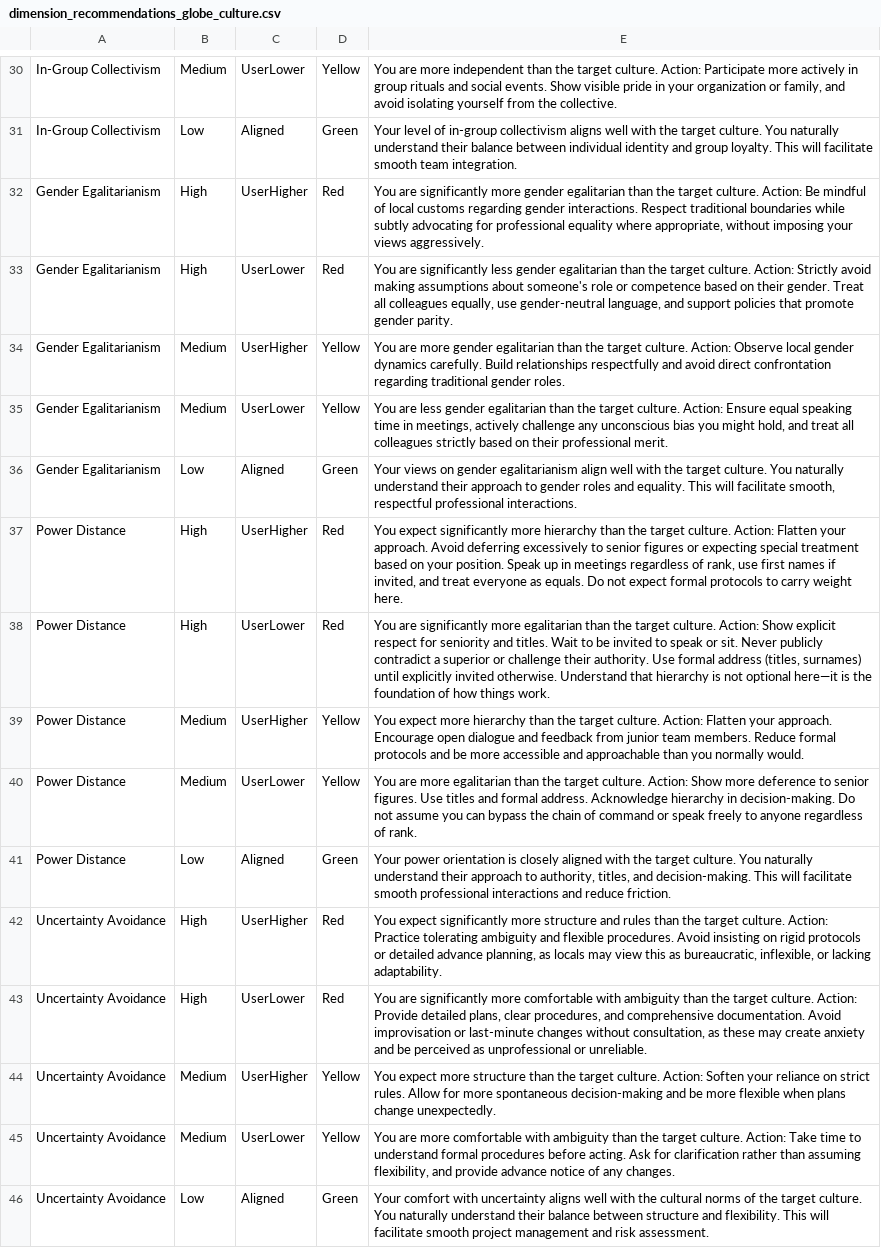
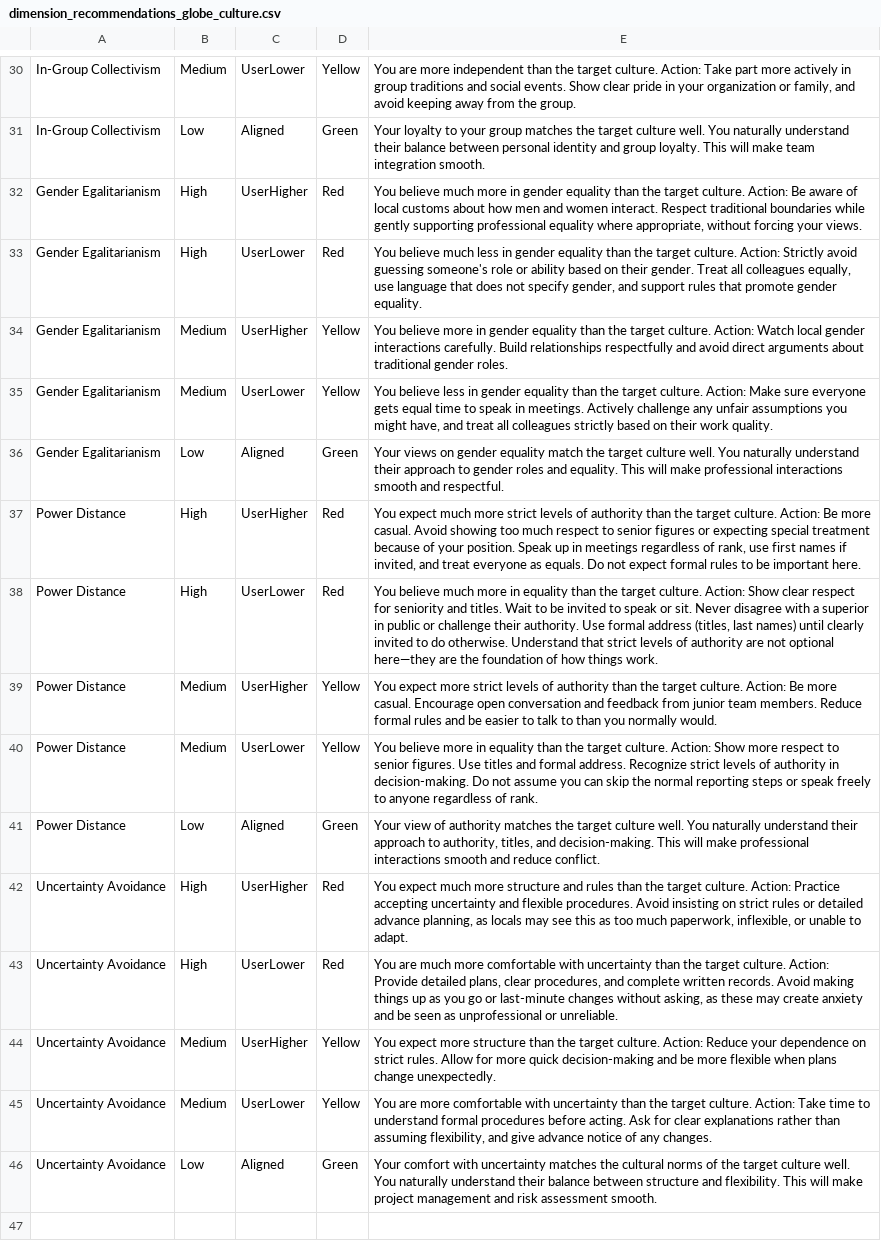
Before and after one commit to lena7199/cq-compass, a CSV file: data/dimension_recommendations_globe_culture.csv, drawn as a sheet; only a part is shown, gaps mark what is left out; the diff covers the shown part only; the diff names each change by its address in the sheet, - before the commit and + after, or states it on an @@ line.

Commit message:
Update dimension_recommendations_globe_culture.csv

```diff
--- a/data/dimension_recommendations_globe_culture.csv
+++ b/data/dimension_recommendations_globe_culture.csv
-E30: …culture. Action: Participate more actively in group rituals and social events. Show visible pride in your organization or family, and avoid isolating yourself from the collective.
+E30: …culture. Action: Take part more actively in group traditions and social events. Show clear pride in your organization or family, and avoid keeping away from the group.
-E31: Your level of in-group collectivism aligns well with the target culture. You naturally understand their balance between individual identity and group loyalty. This will facilitate smooth team integration.
+E31: Your loyalty to your group matches the target culture well. You naturally understand their balance between personal identity and group loyalty. This will make team integration smooth.
-E32: You are significantly more gender egalitarian than the target culture. Action: Be mindful of local customs regarding gender interactions. Respect traditional boundaries while subtly advocating for professional equality where appropriate, without imposing your views aggressively.
+E32: You believe much more in gender equality than the target culture. Action: Be aware of local customs about how men and women interact. Respect traditional boundaries while gently supporting professional equality where appropriate, without forcing your views.
-E33: You are significantly less gender egalitarian than the target culture. Action: Strictly avoid making assumptions about someone's role or competence based on their gender. Treat all colleagues equally, use gender-neutral language, and support policies that promote gender parity.
+E33: You believe much less in gender equality than the target culture. Action: Strictly avoid guessing someone's role or ability based on their gender. Treat all colleagues equally, use language that does not specify gender, and support rules that promote gender equality.
-E34: You are more gender egalitarian than the target culture. Action: Observe local gender dynamics carefully. Build relationships respectfully and avoid direct confrontation regarding traditional gender…
+E34: You believe more in gender equality than the target culture. Action: Watch local gender interactions carefully. Build relationships respectfully and avoid direct arguments about traditional gender…
-E35: You are less gender egalitarian than the target culture. Action: Ensure equal speaking time in meetings, actively challenge any unconscious bias you might hold, and treat all colleagues strictly based on their professional merit.
+E35: You believe less in gender equality than the target culture. Action: Make sure everyone gets equal time to speak in meetings. Actively challenge any unfair assumptions you might have, and treat all colleagues strictly based on their work quality.
-E36: …on gender egalitarianism align well with the target culture. You naturally understand their approach to gender roles and equality. This will facilitate smooth, respectful professional interactions.
+E36: …on gender equality match the target culture well. You naturally understand their approach to gender roles and equality. This will make professional interactions smooth and respectful.
-E37: You expect significantly more hierarchy than the target culture. Action: Flatten your approach. Avoid deferring excessively to senior figures or expecting special treatment based on your position. Speak up in meetings regardless of rank, use first names if invited, and treat everyone as equals. Do not expect formal protocols to carry weight here.
+E37: You expect much more strict levels of authority than the target culture. Action: Be more casual. Avoid showing too much respect to senior figures or expecting special treatment because of your position. Speak up in meetings regardless of rank, use first names if invited, and treat everyone as equals. Do not expect formal rules to be important here.
-E38: You are significantly more egalitarian than the target culture. Action: Show explicit respect for seniority and titles. Wait to be invited to speak or sit. Never publicly contradict a superior or challenge their authority. Use formal address (titles, surnames) until explicitly invited otherwise. Understand that hierarchy is not optional here—it is the foundation…
+E38: You believe much more in equality than the target culture. Action: Show clear respect for seniority and titles. Wait to be invited to speak or sit. Never disagree with a superior in public or challenge their authority. Use formal address (titles, last names) until clearly invited to do otherwise. Understand that strict levels of authority are not optional here—they are the foundation…
-E39: …expect more hierarchy than the target culture. Action: Flatten your approach. Encourage open dialogue and feedback from junior team members. Reduce formal protocols and be more accessible and approachable than you…
+E39: …expect more strict levels of authority than the target culture. Action: Be more casual. Encourage open conversation and feedback from junior team members. Reduce formal rules and be easier to talk to than you…
-E40: You are more egalitarian than the target culture. Action: Show more deference to senior figures. Use titles and formal address. Acknowledge hierarchy in decision-making. Do not assume you can bypass the chain of command or speak…
+E40: You believe more in equality than the target culture. Action: Show more respect to senior figures. Use titles and formal address. Recognize strict levels of authority in decision-making. Do not assume you can skip the normal reporting steps or speak…
-E41: Your power orientation is closely aligned with the target culture. You naturally understand their approach to authority, titles, and decision-making. This will facilitate smooth professional interactions and reduce friction.
+E41: Your view of authority matches the target culture well. You naturally understand their approach to authority, titles, and decision-making. This will make professional interactions smooth and reduce conflict.
-E42: You expect significantly more structure and rules than the target culture. Action: Practice tolerating ambiguity and flexible procedures. Avoid insisting on rigid protocols or detailed advance planning, as locals may view this as bureaucratic, inflexible, or lacking adaptability.
+E42: You expect much more structure and rules than the target culture. Action: Practice accepting uncertainty and flexible procedures. Avoid insisting on strict rules or detailed advance planning, as locals may see this as too much paperwork, inflexible, or unable to adapt.
-E43: You are significantly more comfortable with ambiguity than the target culture. Action: Provide detailed plans, clear procedures, and comprehensive documentation. Avoid improvisation or last-minute changes without consultation, as these may create anxiety and be perceived as unprofessional…
+E43: You are much more comfortable with uncertainty than the target culture. Action: Provide detailed plans, clear procedures, and complete written records. Avoid making things up as you go or last-minute changes without asking, as these may create anxiety and be seen as unprofessional…
-E44: …culture. Action: Soften your reliance on strict rules. Allow for more spontaneous decision-making and…
+E44: …culture. Action: Reduce your dependence on strict rules. Allow for more quick decision-making and…
-E45: …comfortable with ambiguity than the target culture. Action: Take time to understand formal procedures before acting. Ask for clarification rather than assuming flexibility, and provide advance notice…
+E45: …comfortable with uncertainty than the target culture. Action: Take time to understand formal procedures before acting. Ask for clear explanations rather than assuming flexibility, and give advance notice…
-E46: …with uncertainty aligns well with the cultural norms of the target culture. You naturally understand their balance between structure and flexibility. This will facilitate smooth project management and risk assessment.
+E46: …with uncertainty matches the cultural norms of the target culture well. You naturally understand their balance between structure and flexibility. This will make project management and risk assessment smooth.
```
Also changed, not shown: 28 edited cells elsewhere in this file.
